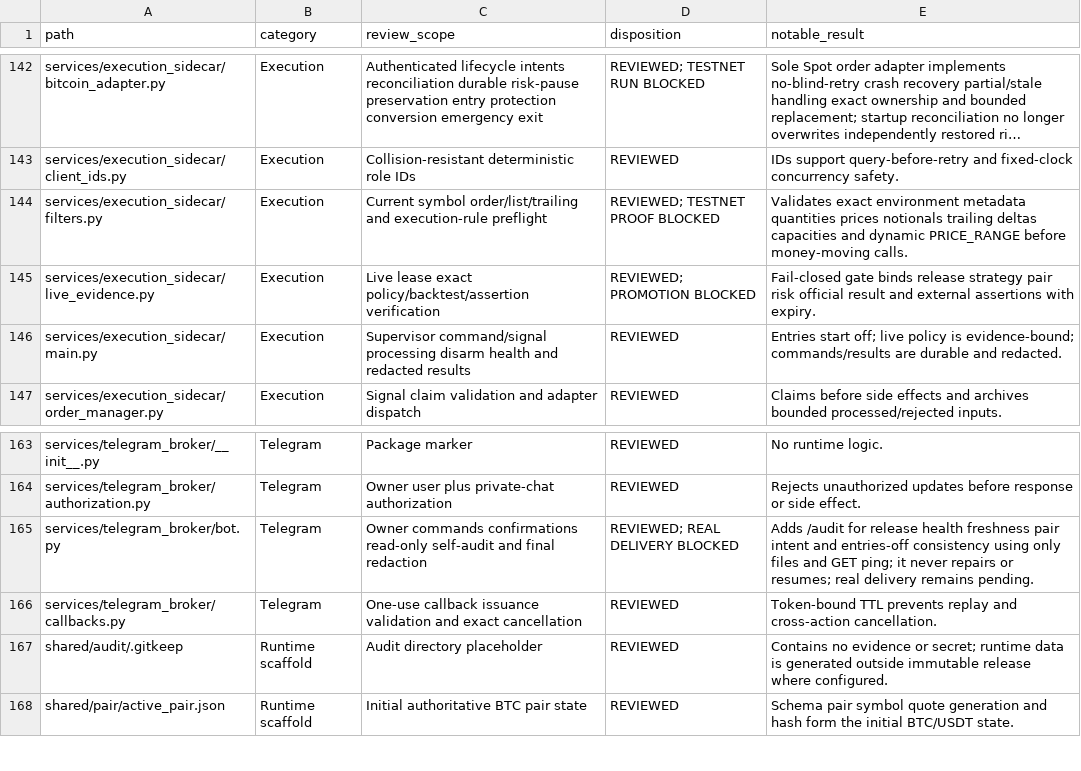
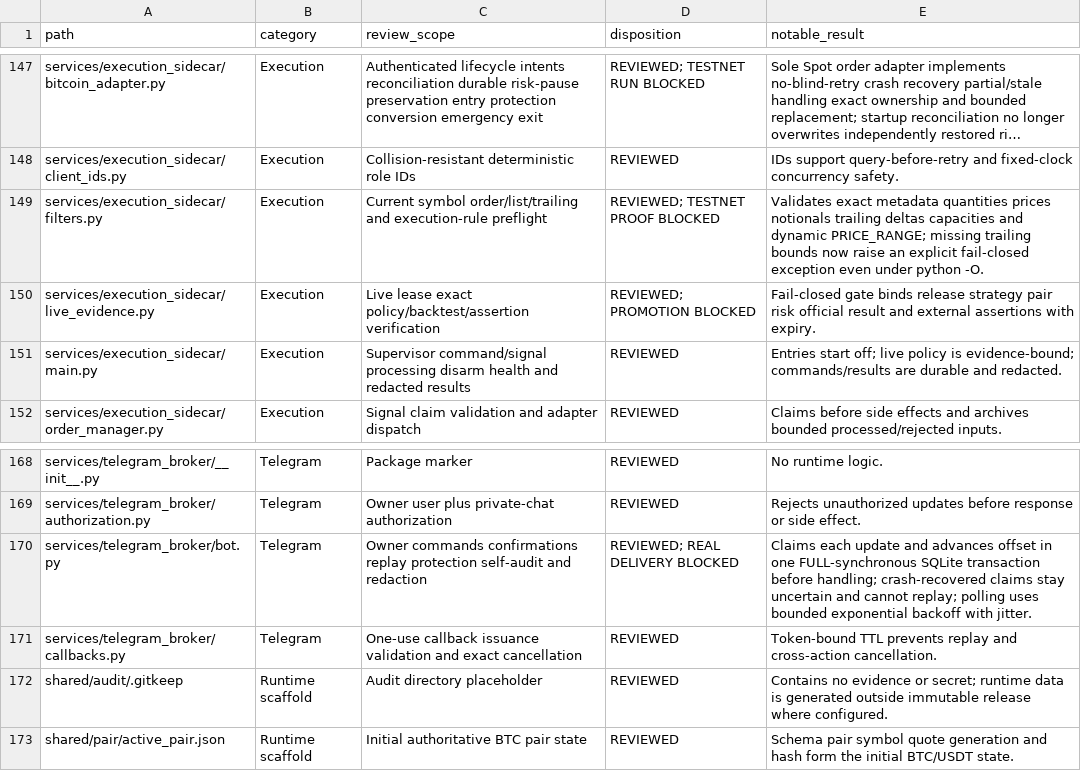
Before and after one commit to asad13-Binana/Bitcoin-Bot-Live-Trading-on-Binance-any-Exchange, a CSV file: docs/audit/FILE_REVIEW_LEDGER.csv, drawn as a sheet; only a part is shown, gaps mark what is left out; long unchanged cells end in …; the diff covers the shown part only.

```diff
--- a/docs/audit/FILE_REVIEW_LEDGER.csv
+++ b/docs/audit/FILE_REVIEW_LEDGER.csv
@@ -143,3 +148,3 @@
 "services/execution_sidecar/client_ids.py","Execution","Collision-resistant deterministic role IDs","REVIEWED","IDs support query-before-retry and fixed-clock concurrency safety."
-"services/execution_sidecar/filters.py","Execution","Current symbol order/list/trailing and execution-rule preflight","REVIEWED; TESTNET PROOF BLOCKED","Validates exact environment metadata quantities prices notionals trailing deltas capacities and dynamic PRICE_RANGE before money-moving calls."
+"services/execution_sidecar/filters.py","Execution","Current symbol order/list/trailing and execution-rule preflight","REVIEWED; TESTNET PROOF BLOCKED","Validates exact metadata quantities prices notionals trailing deltas capacities and dynamic PRICE_RANGE; missing trailing bounds now raise an explicit fail-closed exception even under python -O."
 "services/execution_sidecar/live_evidence.py","Execution","Live lease exact policy/backtest/assertion verification","REVIEWED; PROMOTION BLOCKED","Fail-closed gate binds release strategy pair risk official result and external assertions with expiry."
@@ -164,3 +169,3 @@
 "services/telegram_broker/authorization.py","Telegram","Owner user plus private-chat authorization","REVIEWED","Rejects unauthorized updates before response or side effect."
-"services/telegram_broker/bot.py","Telegram","Owner commands confirmations read-only self-audit and final redaction","REVIEWED; REAL DELIVERY BLOCKED","Adds /audit for release health freshness pair intent and entries-off consistency using only files and GET ping; it never repairs or resumes; real delivery remains pending."
+"services/telegram_broker/bot.py","Telegram","Owner commands confirmations replay protection self-audit and redaction","REVIEWED; REAL DELIVERY BLOCKED","Claims each update and advances offset in one FULL-synchronous SQLite transaction before handling; crash-recovered claims stay uncertain and cannot replay; polling uses bounded exponential backoff with jitter."
 "services/telegram_broker/callbacks.py","Telegram","One-use callback issuance validation and exact cancellation","REVIEWED","Token-bound TTL prevents replay and cross-action cancellation."
```
Also changed, not shown: 5 added rows and 4 edited cells elsewhere in this file, docs/audit/FUNCTION_PARITY_MATRIX.csv, 19 other files.
